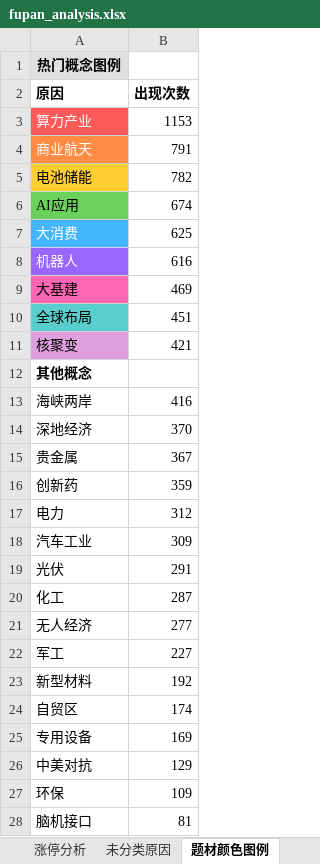
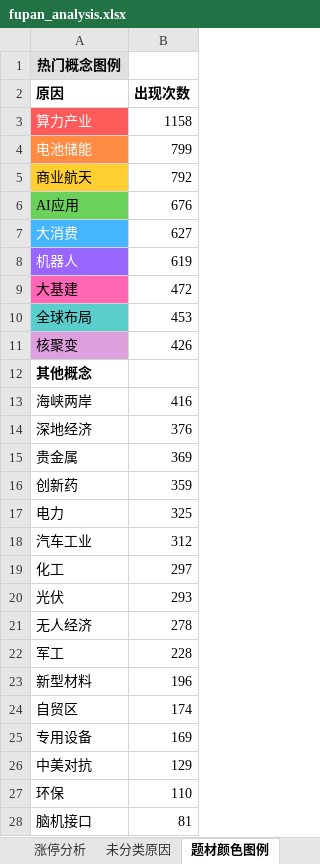
Before and after one commit to KealLiang/HardTrading, an Excel workbook: excel/fupan_analysis.xlsx, sheet 题材颜色图例, drawn as a sheet; only a part is shown; values as stored, in another font and other column widths than the file's, no borders; removed rows and columns are numbered as before the commit, all else as after; the diff covers the shown part only; the diff names each change by its address in the sheet, - before the commit and + after, or states it on an @@ line.

```diff
--- a/excel/fupan_analysis.xlsx (sheet 题材颜色图例)
+++ b/excel/fupan_analysis.xlsx (sheet 题材颜色图例)
-B3 (出现次数): 1153
+B3 (出现次数): 1158
-row 4: 商业航天 | 791
@@ A4 fill: #FFCE30 → #FF8C42, text colour: black → #FFFFFF @@
-B4 (出现次数): 782
+B4 (出现次数): 799
+row 5: 商业航天 | 792
-B6 (出现次数): 674
+B6 (出现次数): 676
-B7 (出现次数): 625
+B7 (出现次数): 627
-B8 (出现次数): 616
+B8 (出现次数): 619
-B9 (出现次数): 469
+B9 (出现次数): 472
-B10 (出现次数): 451
+B10 (出现次数): 453
-B11 (出现次数): 421
+B11 (出现次数): 426
-B14 (出现次数): 370
+B14 (出现次数): 376
-B15 (出现次数): 367
+B15 (出现次数): 369
-B17 (出现次数): 312
+B17 (出现次数): 325
-B18 (出现次数): 309
+B18 (出现次数): 312
-row 19: 光伏 | 291
-B19 (出现次数): 287
+B19 (出现次数): 297
+row 20: 光伏 | 293
-B21 (出现次数): 277
+B21 (出现次数): 278
-B22 (出现次数): 227
+B22 (出现次数): 228
-B23 (出现次数): 192
+B23 (出现次数): 196
-B27 (出现次数): 109
+B27 (出现次数): 110
```
Also changed, not shown: 4 edited cells elsewhere in this sheet, sheet 未分类原因, sheet 涨停分析, excel/market_analysis.xlsx, 4 other files.
